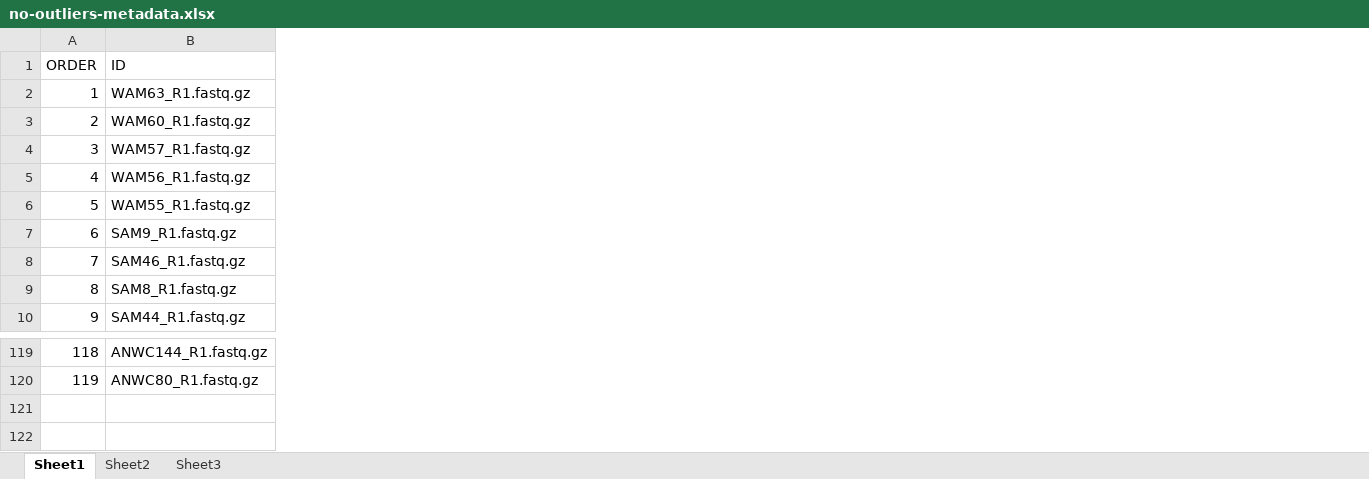
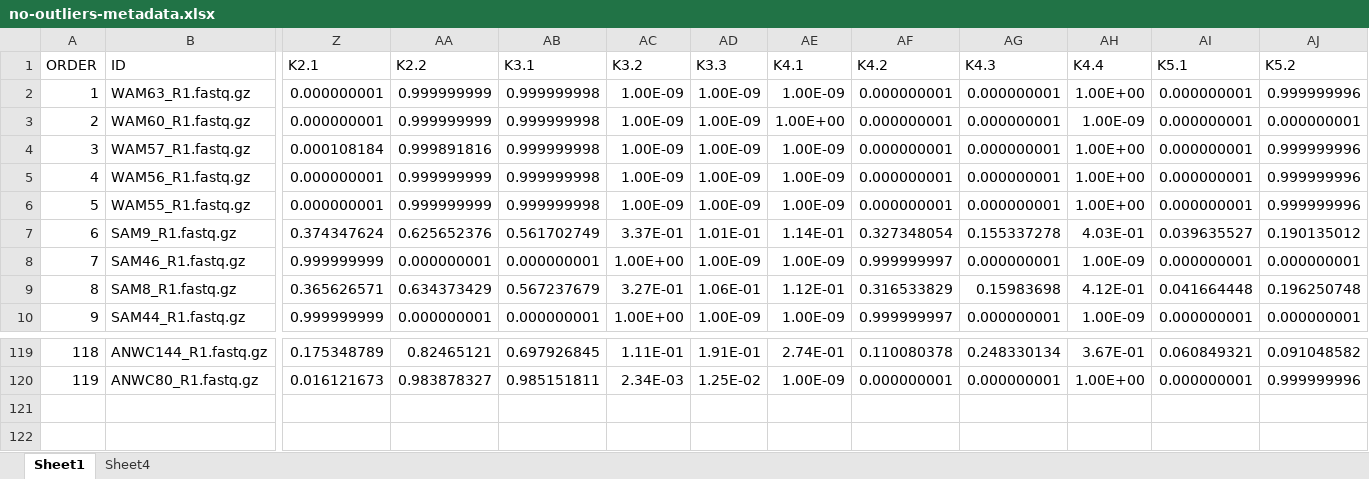
Before and after one commit to Elroy-Au/Malurus-pop-gen-honours, an Excel workbook: no-outliers-metadata.xlsx, sheet Sheet1, drawn as a sheet; only a part is shown, gaps mark what is left out; values as stored, in another font and other column widths than the file's, no cell formats; rows hold the shown columns only; the diff covers the shown part only; the diff names each change by its address in the sheet, - before the commit and + after, or states it on an @@ line.

```diff
--- a/no-outliers-metadata.xlsx (sheet Sheet1)
+++ b/no-outliers-metadata.xlsx (sheet Sheet1)
-sheet tab: Sheet2
-sheet tab: Sheet3
+sheet tab: Sheet4
+column Z (K2.1), rows 2-10: 0.000000001 | 0.000000001 | 0.000108184 | 0.000000001 | 0.000000001 | 0.374347624 | 0.999999999 | 0.365626571 | 0.999999999; rows 119-120: 0.175348789 | 0.016121673
+column AA (K2.2), rows 2-10: 0.999999999 | 0.999999999 | 0.999891816 | 0.999999999 | 0.999999999 | 0.625652376 | 0.000000001 | 0.634373429 | 0.000000001; rows 119-120: 0.82465121 | 0.983878327
+column AB (K3.1), rows 2-10: 0.999999998 | 0.999999998 | 0.999999998 | 0.999999998 | 0.999999998 | 0.561702749 | 0.000000001 | 0.567237679 | 0.000000001; rows 119-120: 0.697926845 | 0.985151811
+column AC (K3.2), rows 2-10: 1.00E-09 | 1.00E-09 | 1.00E-09 | 1.00E-09 | 1.00E-09 | 3.37E-01 | 1.00E+00 | 3.27E-01 | 1.00E+00; rows 119-120: 1.11E-01 | 2.34E-03
+column AD (K3.3), rows 2-10: 1.00E-09 | 1.00E-09 | 1.00E-09 | 1.00E-09 | 1.00E-09 | 1.01E-01 | 1.00E-09 | 1.06E-01 | 1.00E-09; rows 119-120: 1.91E-01 | 1.25E-02
+column AE (K4.1), rows 2-10: 1.00E-09 | 1.00E+00 | 1.00E-09 | 1.00E-09 | 1.00E-09 | 1.14E-01 | 1.00E-09 | 1.12E-01 | 1.00E-09; rows 119-120: 2.74E-01 | 1.00E-09
+column AF (K4.2), rows 2-10: 0.000000001 | 0.000000001 | 0.000000001 | 0.000000001 | 0.000000001 | 0.327348054 | 0.999999997 | 0.316533829 | 0.999999997; rows 119-120: 0.110080378 | 0.000000001
+column AG (K4.3), rows 2-10: 0.000000001 | 0.000000001 | 0.000000001 | 0.000000001 | 0.000000001 | 0.155337278 | 0.000000001 | 0.15983698 | 0.000000001; rows 119-120: 0.248330134 | 0.000000001
+column AH (K4.4), rows 2-10: 1.00E+00 | 1.00E-09 | 1.00E+00 | 1.00E+00 | 1.00E+00 | 4.03E-01 | 1.00E-09 | 4.12E-01 | 1.00E-09; rows 119-120: 3.67E-01 | 1.00E+00
+column AI (K5.1), rows 2-10: 0.000000001 | 0.000000001 | 0.000000001 | 0.000000001 | 0.000000001 | 0.039635527 | 0.000000001 | 0.041664448 | 0.000000001; rows 119-120: 0.060849321 | 0.000000001
+column AJ (K5.2), rows 2-10: 0.999999996 | 0.000000001 | 0.999999996 | 0.999999996 | 0.999999996 | 0.190135012 | 0.000000001 | 0.196250748 | 0.000000001; rows 119-120: 0.091048582 | 0.999999996
+row 121: (empty)
+row 122: (empty)
```
Also changed, not shown: 3 added columns and 2 removed columns elsewhere in this sheet, cell formats, 1 other file.
